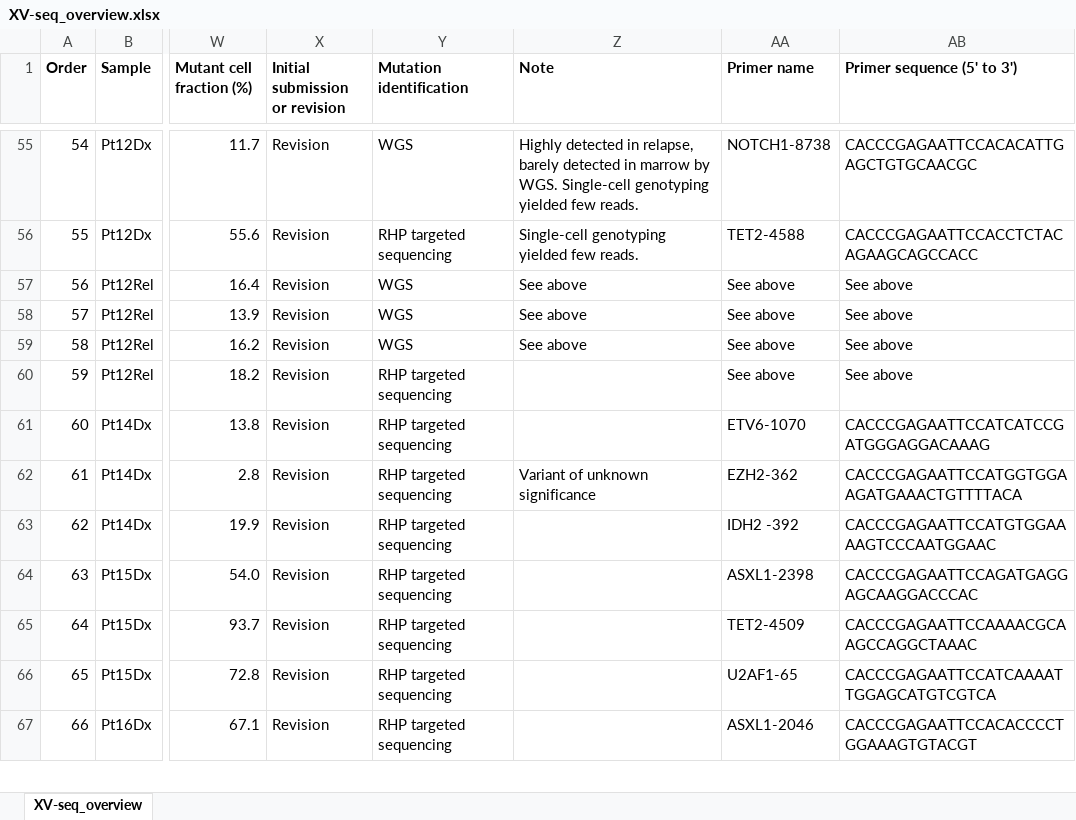
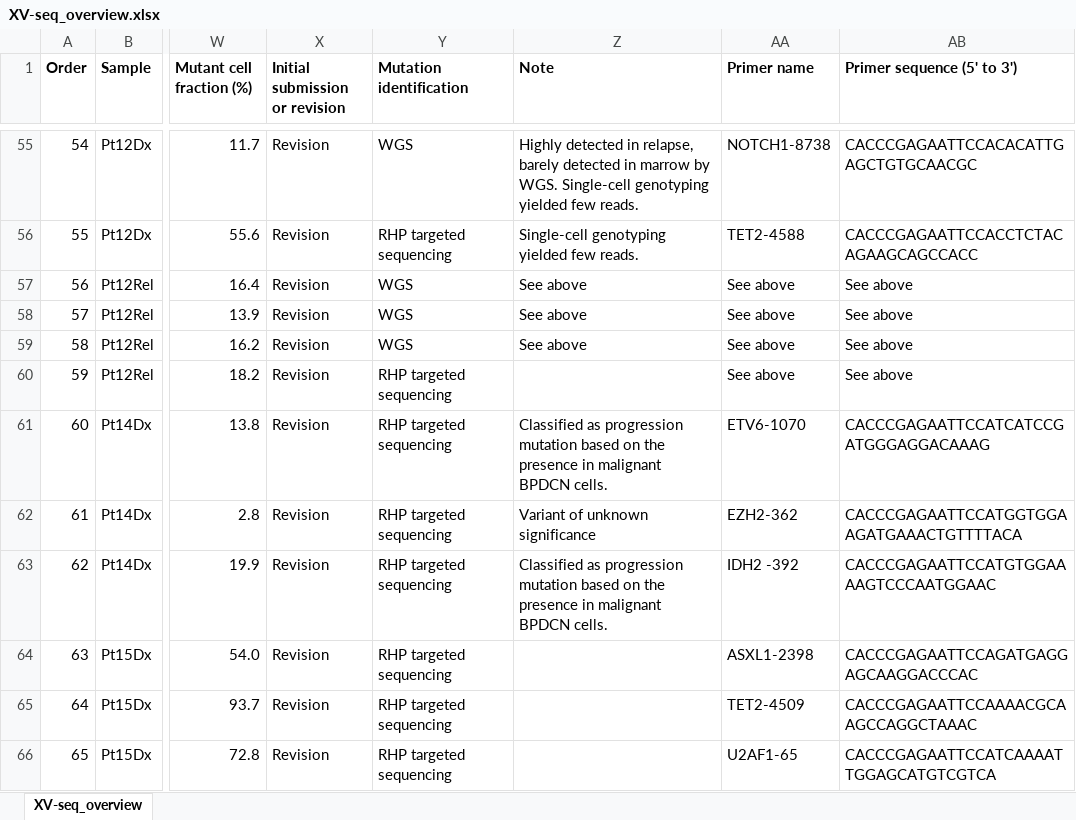
Before and after one commit to petervangalen/Single-cell_BPDCN, an Excel workbook: 04_XV-seq/XV-seq_overview.xlsx, sheet XV-seq_overview, drawn as a sheet; only a part is shown, gaps mark what is left out; the shorter side is filled out with more unchanged rows; values as stored, in another font and other column widths than the file's, no borders; the diff names each change by its address in the sheet, - before the commit and + after, or states it on an @@ line.

```diff
--- a/04_XV-seq/XV-seq_overview.xlsx (sheet XV-seq_overview)
+++ b/04_XV-seq/XV-seq_overview.xlsx (sheet XV-seq_overview)
-Z61 (Note): (empty)
+Z61 (Note): Classified as progression mutation based on the presence in malignant BPDCN cells.
-Z63 (Note): (empty)
+Z63 (Note): Classified as progression mutation based on the presence in malignant BPDCN cells.
```
Also changed, not shown: Single-cell_BPDCN_colors.xlsx, 2 other files.
